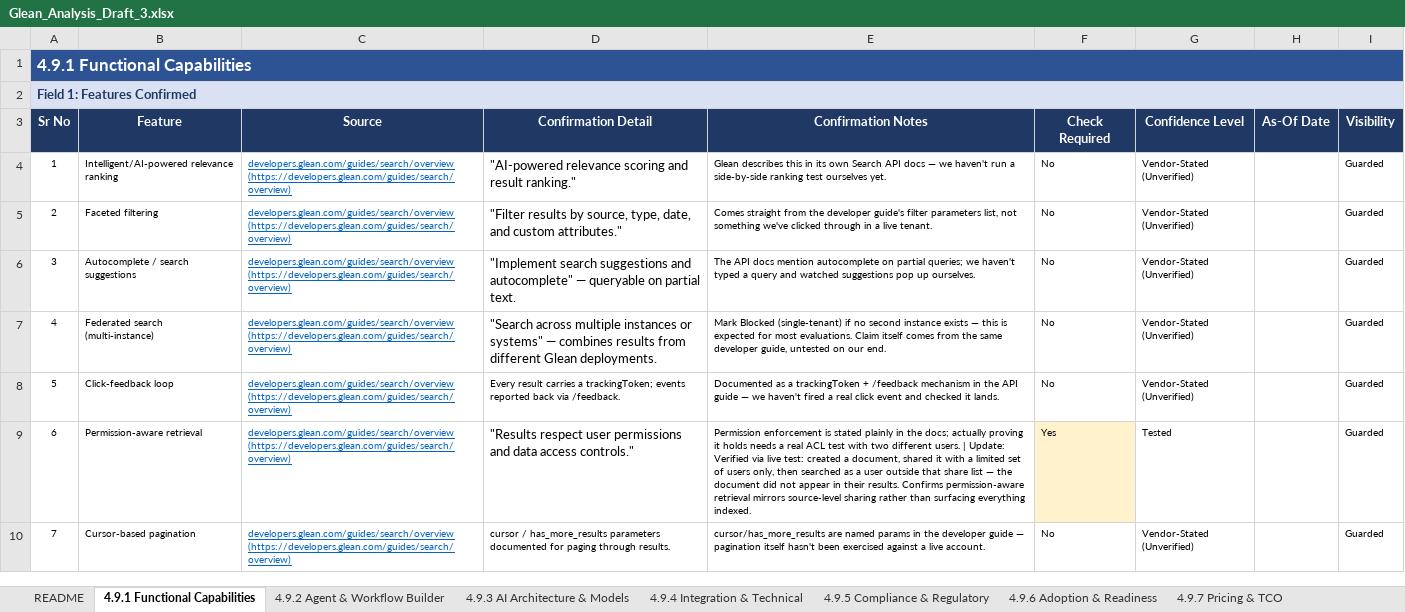
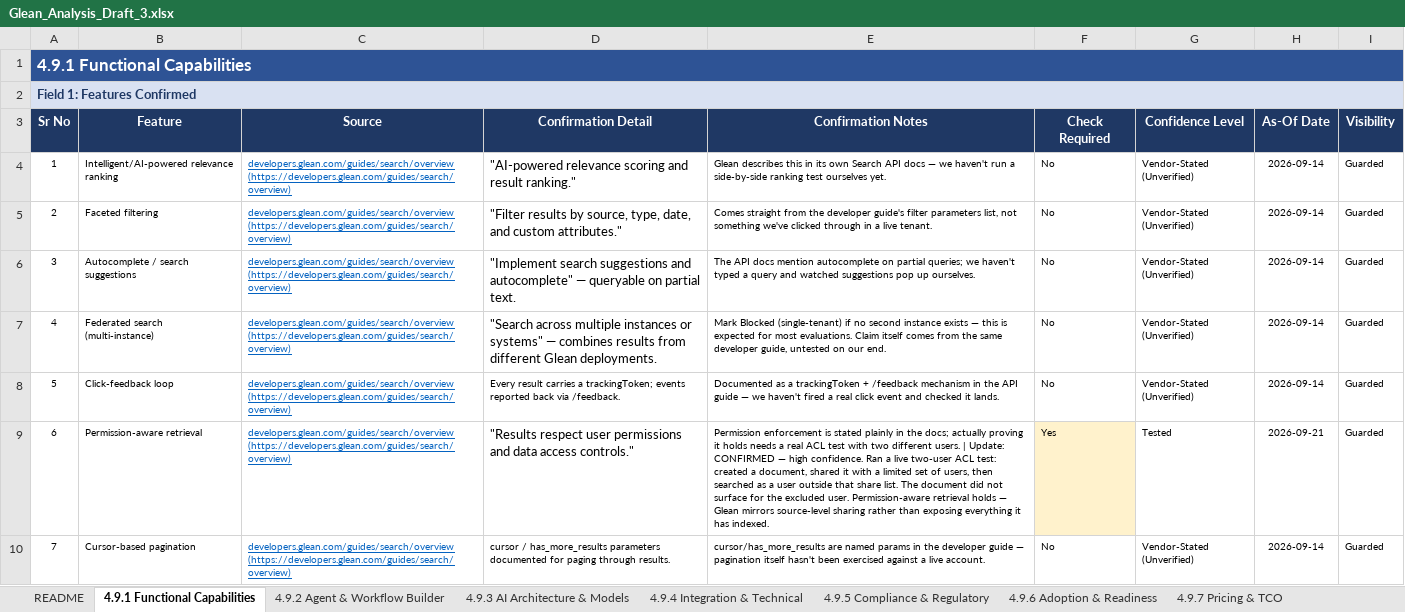
Before and after one commit to Kishang-Evince/Analysis, an Excel workbook: Client Drafts/Glean_Analysis_Draft_3.xlsx, sheet 4.9.1 Functional Capabilities, drawn as a sheet; only a part is shown; values as stored, in another font and other column widths than the file's, no borders; the diff covers the shown part only; the diff names each change by its address in the sheet, - before the commit and + after, or states it on an @@ line.

Commit message:
feat: Update API verification tests and environment configuration
- Enhanced .env.example with additional configuration variables for Glean API.
- Added new script for registering custom datasources (indexing-adddatasource.ts).
- Updated indexing CRUD tests to utilize new datasource configuration.
- Introduced tests for getting document count (indexing-getdocumentcount.ts) and retrieving document state (indexing-retrieve.ts).
- Modified permission latency test to use updated API endpoint.
- Adjusted rate limit tests to reduce burst size and improve error handling.
- Updated REST API surface tests to align with new endpoint structure.
- Added GitHub issues survey and verification status summary documentation.
- Minor adjustments to existing test scripts for consistency and clarity.

```diff
--- a/Client Drafts/Glean_Analysis_Draft_3.xlsx (sheet 4.9.1 Functional Capabilities)
+++ b/Client Drafts/Glean_Analysis_Draft_3.xlsx (sheet 4.9.1 Functional Capabilities)
-H4:H8 (As-Of Date): (empty)
+H4:H8 (As-Of Date): 2026-09-14
-E9 (Confirmation Notes): …| Update: Verified via live test: created a document, shared it with a limited set of users only, then searched as a user outside that share list — the document did not appear in their results. Confirms permission-aware retrieval mirrors source-level sharing rather than surfacing everything indexed.
+E9 (Confirmation Notes): …| Update: CONFIRMED — high confidence. Ran a live two-user ACL test: created a document, shared it with a limited set of users, then searched as a user outside that share list. The document did not surface for the excluded user. Permission-aware retrieval holds — Glean mirrors source-level sharing rather than exposing everything it has indexed.
-H9 (As-Of Date): (empty)
+H9 (As-Of Date): 2026-09-21
-H10 (As-Of Date): (empty)
+H10 (As-Of Date): 2026-09-14
```
Also changed, not shown: 122 edited cells and cell formats elsewhere in this sheet, sheet 4.9.4 Integration & Technical, sheet 4.9.3 AI Architecture & Models, sheet 4.9.5 Compliance & Regulatory, sheet 4.9.2 Agent & Workflow Builder, sheet 4.9.7 Pricing & TCO, sheet 4.9.10 Use Case Library, 6 more sheets, 16 other files.
